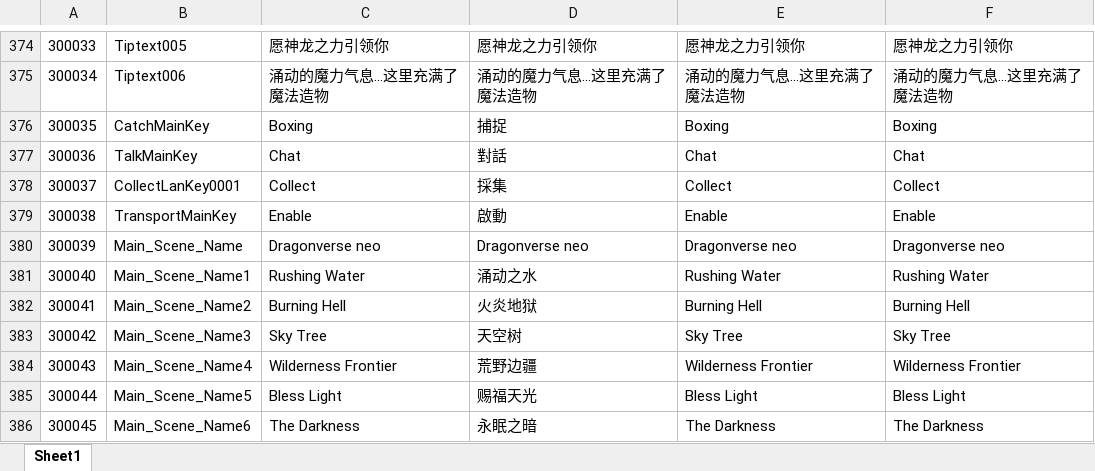
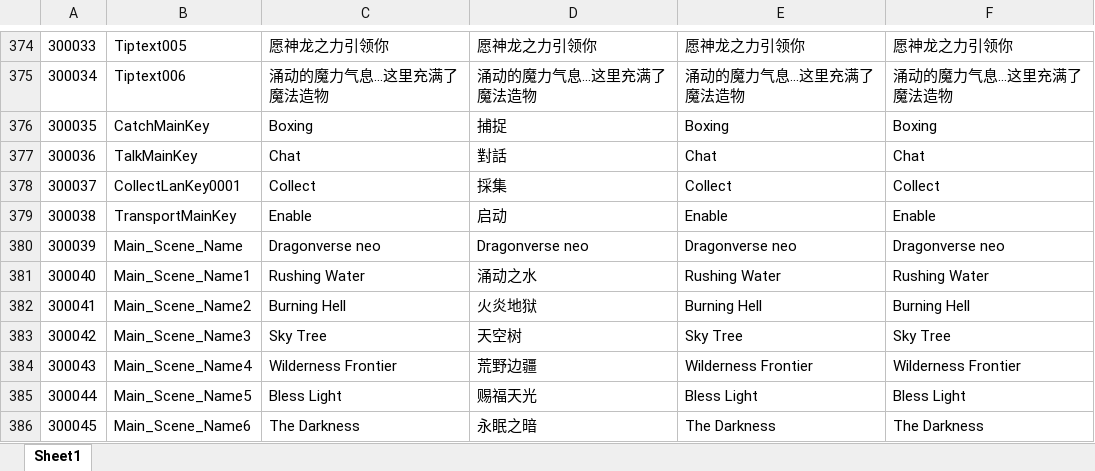
Before and after one commit to mobox-lab/dragonverse, an Excel workbook: dragon-verse/Excels/Language_多语言表.xlsx, sheet Sheet1, drawn as a sheet; only a part is shown, gaps mark what is left out; values as stored, in another font and other column widths than the file's, no borders; the diff names each change by its address in the sheet, - before the commit and + after, or states it on an @@ line.

Commit message:
feat：update language excel change

```diff
--- a/dragon-verse/Excels/Language_多语言表.xlsx (sheet Sheet1)
+++ b/dragon-verse/Excels/Language_多语言表.xlsx (sheet Sheet1)
-D379: 啟動
+D379: 启动
```
Also changed, not shown: 4 other files.
